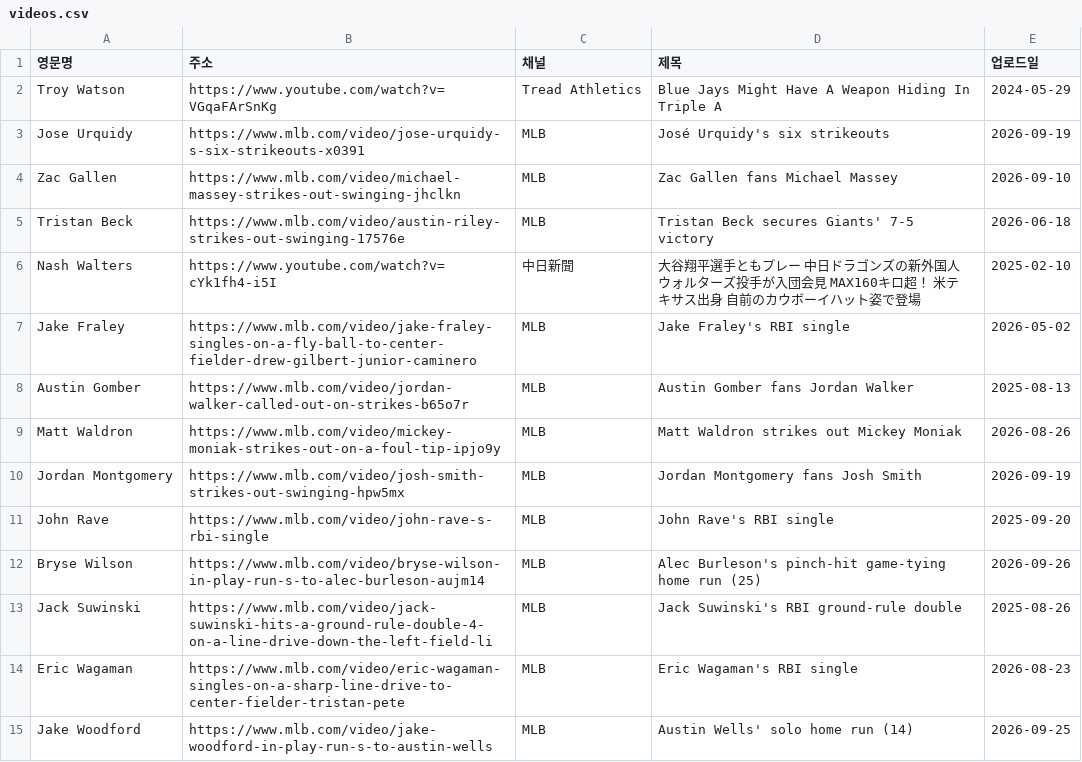
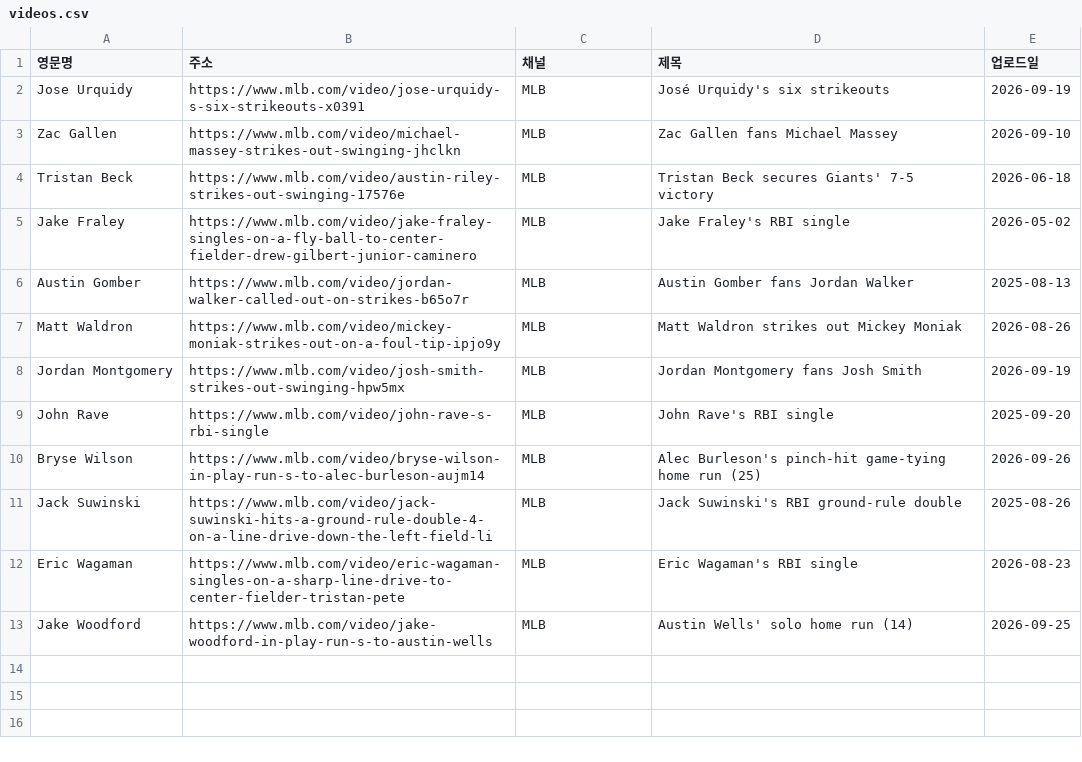
Before and after one commit to bylinercho/before_kbo, a CSV file: data/videos.csv, drawn as a sheet; the diff names each change by its address in the sheet, - before the commit and + after, or states it on an @@ line.

```diff
--- a/data/videos.csv
+++ b/data/videos.csv
-row 2: Troy Watson | https://www.youtube.com/watch?v=VGqaFArSnKg | Tread Athletics | Blue Jays Might Have A Weapon Hiding In Triple A | 2024-05-29
-row 6: Nash Walters | https://www.youtube.com/watch?v=cYk1fh4-i5I | 中日新聞 | 大谷翔平選手ともプレー 中日ドラゴンズの新外国人ウォルターズ投手が入団会見 MAX160キロ超！ 米テキサス出身 自前のカウボーイハット姿で登場 | 2025-02-10
```
Also changed, not shown: 1 other file.
